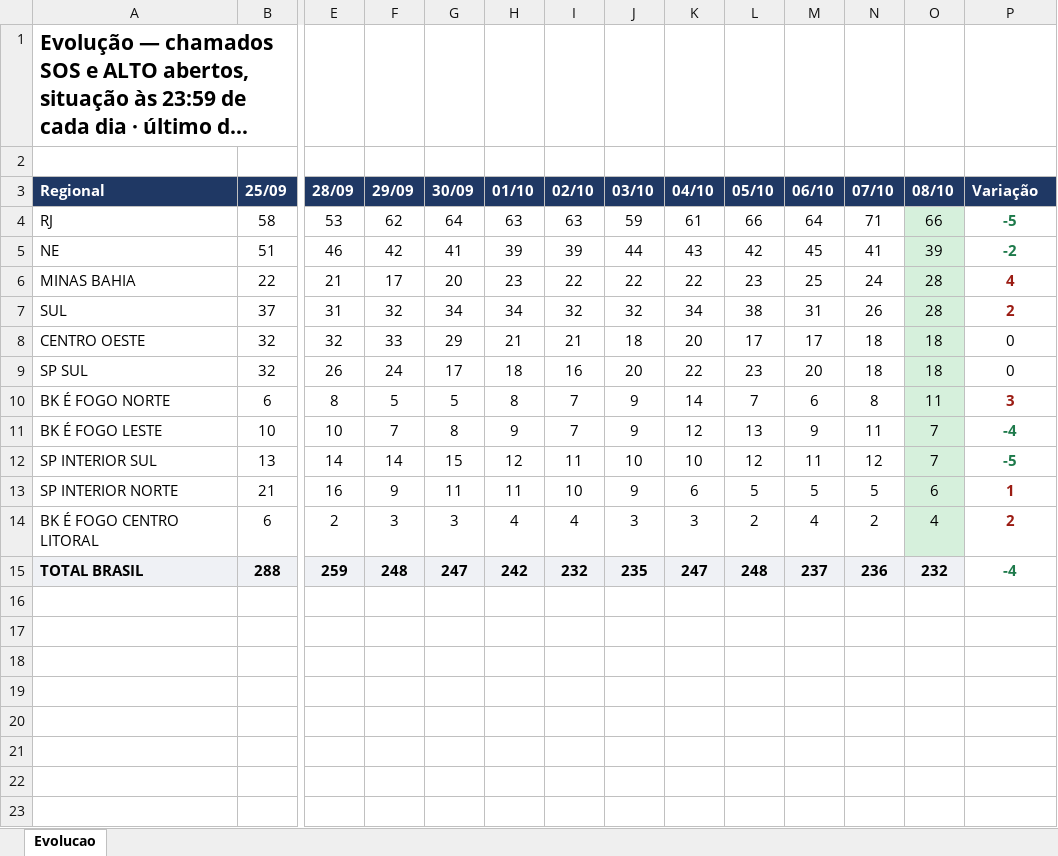
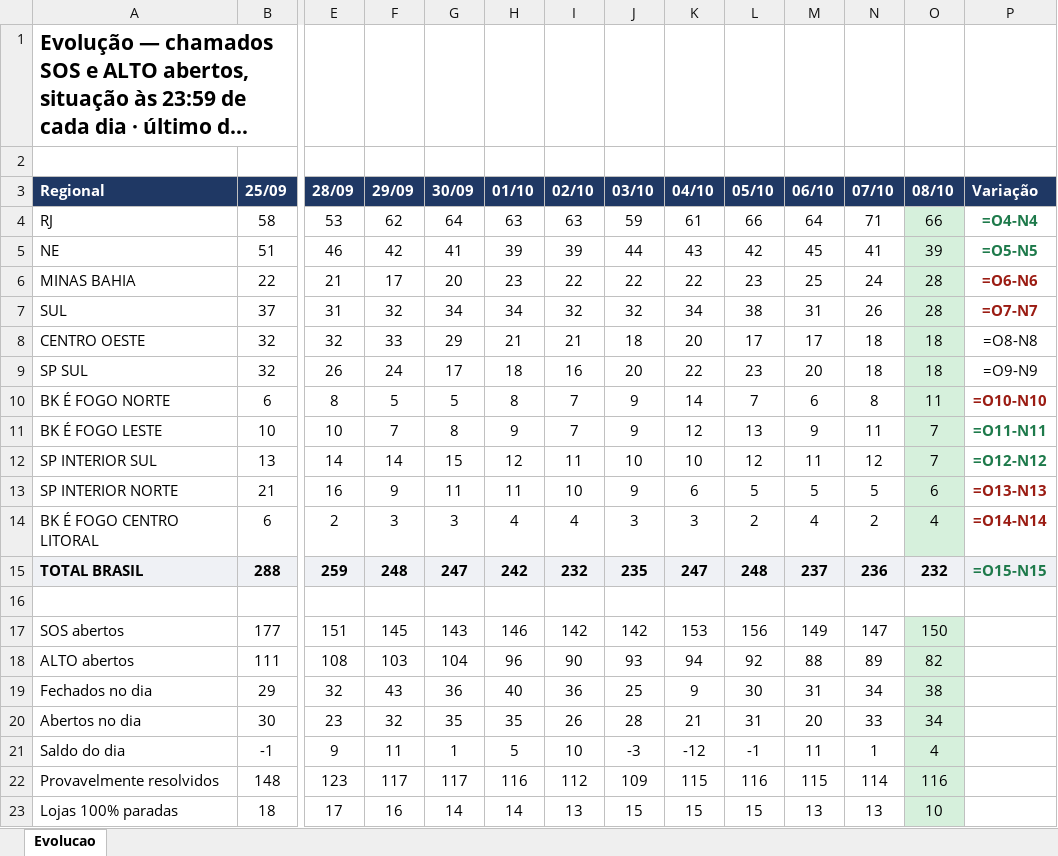
Before and after one commit to christianmoura1/chamados, an Excel workbook: data/relatorio_sorvete.xlsx, sheet Evolucao, drawn as a sheet; only a part is shown, gaps mark what is left out; long unchanged cells end in …; values as stored, in another font and other column widths than the file's, no borders; formulas without a stored value are shown as written; rows hold the shown columns only; the diff names each change by its address in the sheet, - before the commit and + after, or states it on an @@ line.

```diff
--- a/data/relatorio_sorvete.xlsx (sheet Evolucao)
+++ b/data/relatorio_sorvete.xlsx (sheet Evolucao)
-P4 (Variação): -5
+P4 (Variação): =O4-N4
-P5 (Variação): -2
+P5 (Variação): =O5-N5
-P6 (Variação): 4
+P6 (Variação): =O6-N6
-P7 (Variação): 2
+P7 (Variação): =O7-N7
-P8 (Variação): 0
+P8 (Variação): =O8-N8
-P9 (Variação): 0
+P9 (Variação): =O9-N9
-P10 (Variação): 3
+P10 (Variação): =O10-N10
-P11 (Variação): -4
+P11 (Variação): =O11-N11
-P12 (Variação): -5
+P12 (Variação): =O12-N12
-P13 (Variação): 1
+P13 (Variação): =O13-N13
-P14 (Variação): 2
+P14 (Variação): =O14-N14
-P15 (Variação): -4
+P15 (Variação): =O15-N15
-P15 fill: none
+P15 fill: #EFF1F5
+row 16: (empty)
+row 17: SOS abertos | 177 | 151 | 145 | 143 | 146 | 142 | 142 | 153 | 156 | 149 | 147 | 150
+row 18: ALTO abertos | 111 | 108 | 103 | 104 | 96 | 90 | 93 | 94 | 92 | 88 | 89 | 82
+row 19: Fechados no dia | 29 | 32 | 43 | 36 | 40 | 36 | 25 | 9 | 30 | 31 | 34 | 38
+row 20: Abertos no dia | 30 | 23 | 32 | 35 | 35 | 26 | 28 | 21 | 31 | 20 | 33 | 34
+row 21: Saldo do dia | -1 | 9 | 11 | 1 | 5 | 10 | -3 | -12 | -1 | 11 | 1 | 4
+row 22: Provavelmente resolvidos | 148 | 123 | 117 | 117 | 116 | 112 | 109 | 115 | 116 | 115 | 114 | 116
+row 23: Lojas 100% paradas | 18 | 17 | 16 | 14 | 14 | 13 | 15 | 15 | 15 | 13 | 13 | 10
```
Also changed, not shown: 1 other file.
